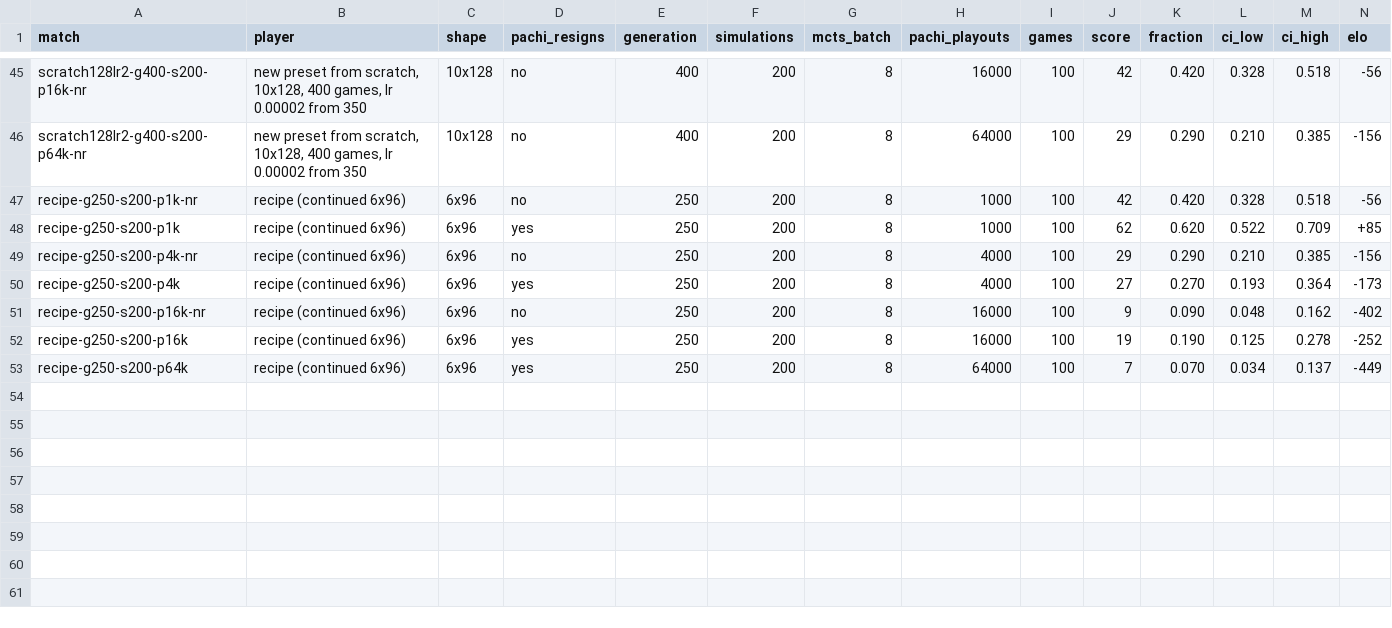
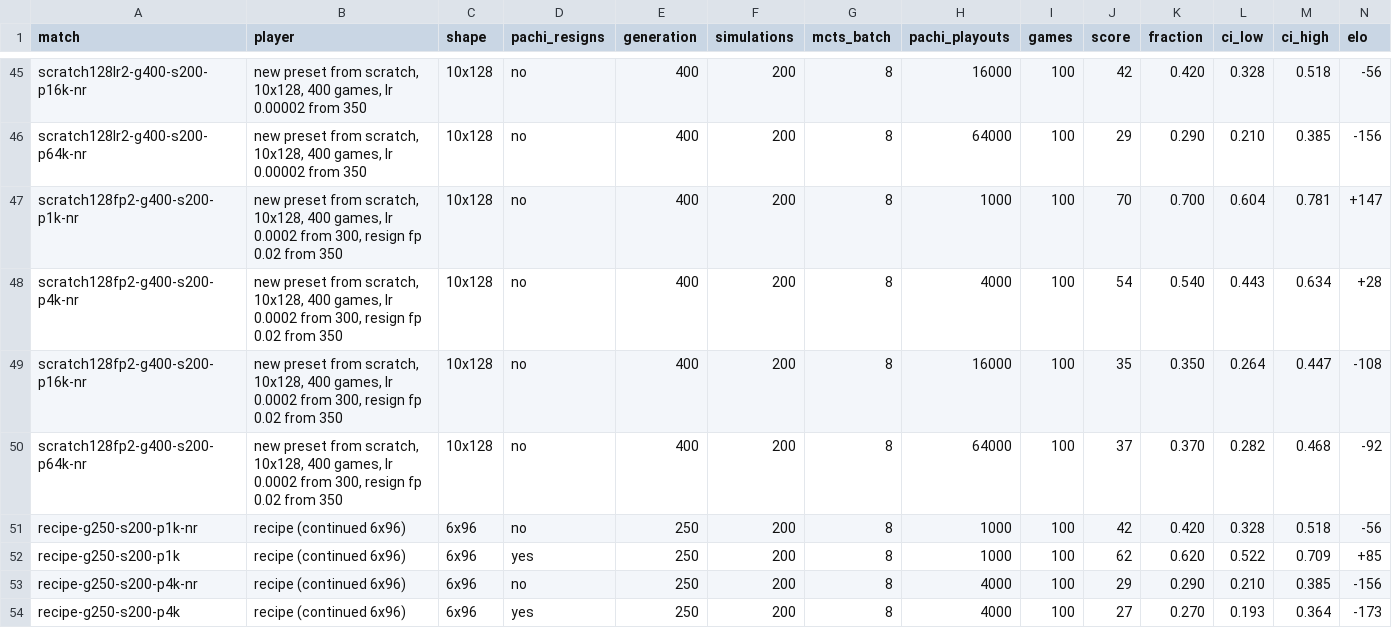
Before and after one commit to robominds/alphazero-go, a CSV file: docs/results/9x9-pachi/results.csv, drawn as a sheet; only a part is shown, gaps mark what is left out; the shorter side is filled out with more unchanged rows; rows hold the shown columns only; the diff names each change by its address in the sheet, - before the commit and + after, or states it on an @@ line.

```diff
--- a/docs/results/9x9-pachi/results.csv
+++ b/docs/results/9x9-pachi/results.csv
+row 47: scratch128fp2-g400-s200-p1k-nr | new preset from scratch, 10x128, 400 games, lr 0.0002 from 300, resign fp 0.02 from 350 | 10x128 | no | 400 | 200 | 8 | 1000 | 100 | 70 | 0.700 | 0.604 | 0.781 | +147
+row 48: scratch128fp2-g400-s200-p4k-nr | new preset from scratch, 10x128, 400 games, lr 0.0002 from 300, resign fp 0.02 from 350 | 10x128 | no | 400 | 200 | 8 | 4000 | 100 | 54 | 0.540 | 0.443 | 0.634 | +28
+row 49: scratch128fp2-g400-s200-p16k-nr | new preset from scratch, 10x128, 400 games, lr 0.0002 from 300, resign fp 0.02 from 350 | 10x128 | no | 400 | 200 | 8 | 16000 | 100 | 35 | 0.350 | 0.264 | 0.447 | -108
+row 50: scratch128fp2-g400-s200-p64k-nr | new preset from scratch, 10x128, 400 games, lr 0.0002 from 300, resign fp 0.02 from 350 | 10x128 | no | 400 | 200 | 8 | 64000 | 100 | 37 | 0.370 | 0.282 | 0.468 | -92
```
Also changed, not shown: docs/results/9x9-gnugo/results.csv, 23 other files.
